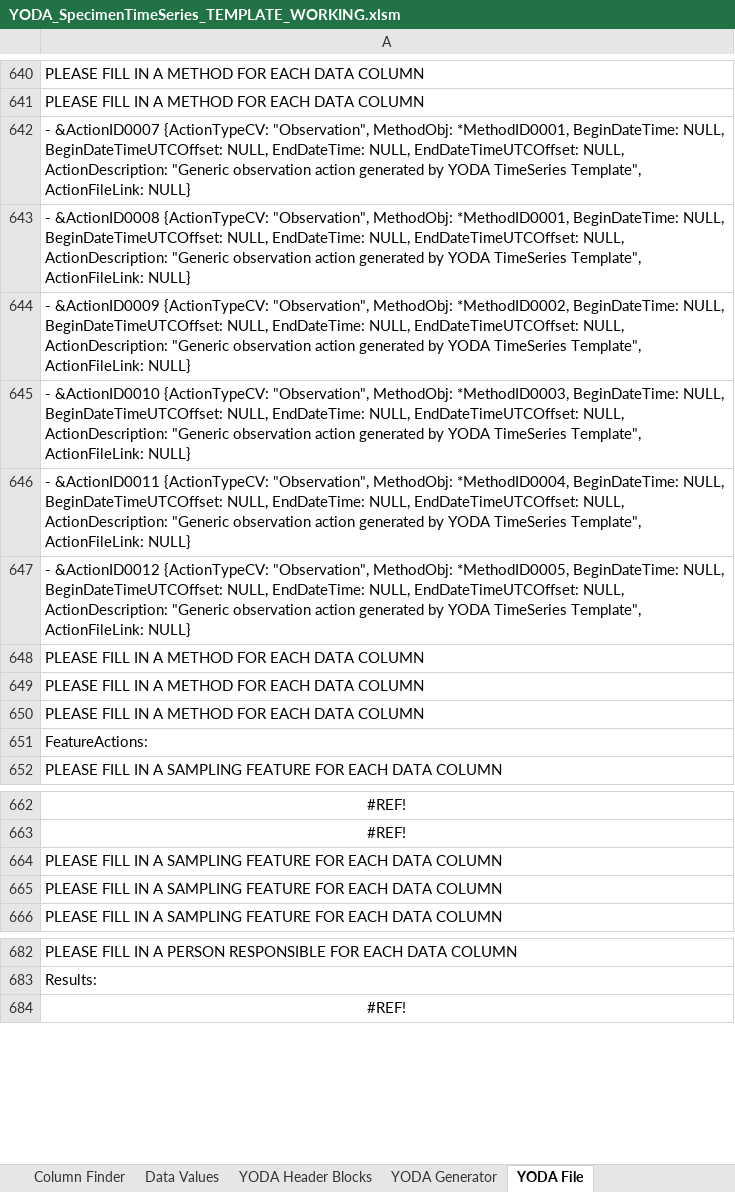
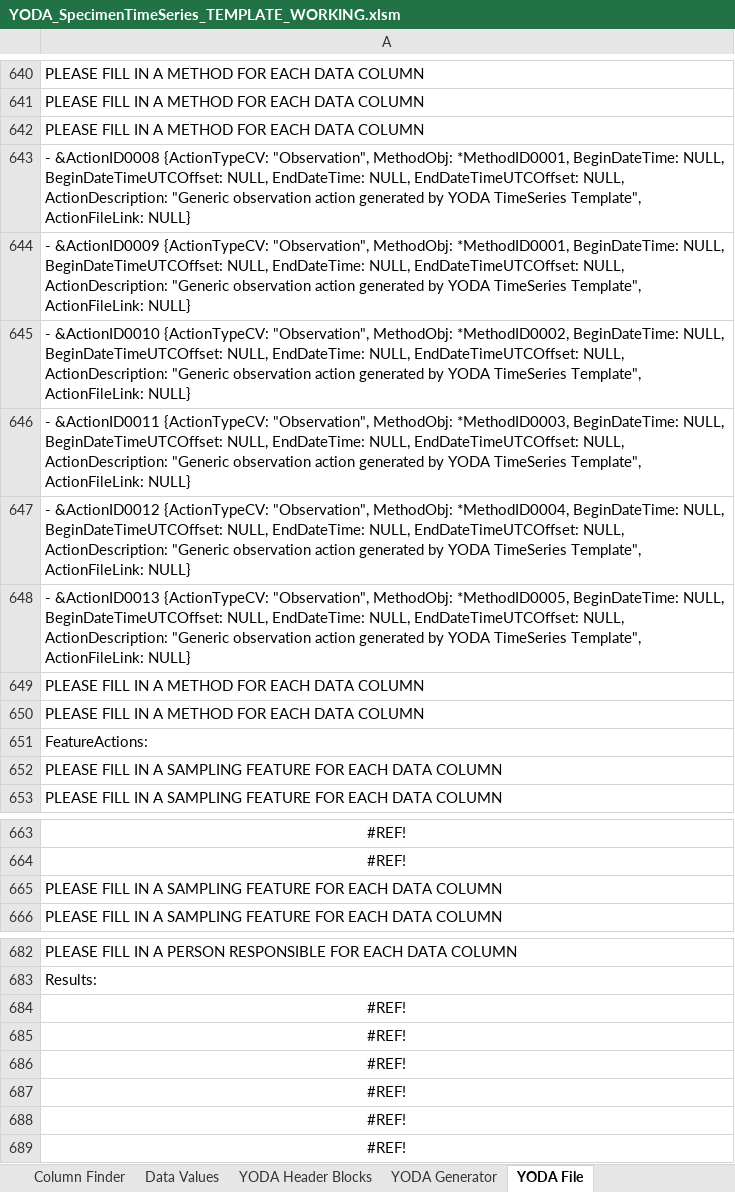
Before and after one commit to ODM2/YODA-File, an Excel workbook: ExcelTemplates/Prototypes/YODA_SpecimenTimeSeries_TEMPLATE_WORKING.xlsm, sheet YODA File, drawn as a sheet; only a part is shown, gaps mark what is left out; values as stored, in another font and other column widths than the file's, no borders; conditional formats not drawn; the diff covers the shown part only; the diff names each change by its address in the sheet, - before the commit and + after, or states it on an @@ line.

Commit message:
Got the column finder sheet working
This sheet is working now.  I'm not using it for anything, but at least
it's working.

```diff
--- a/ExcelTemplates/Prototypes/YODA_SpecimenTimeSeries_TEMPLATE_WORKING.xlsm (sheet YODA File)
+++ b/ExcelTemplates/Prototypes/YODA_SpecimenTimeSeries_TEMPLATE_WORKING.xlsm (sheet YODA File)
-A642: - &ActionID0007 {ActionTypeCV: "Observation", MethodObj: *MethodID0001, BeginDateTime: NULL, BeginDateTimeUTCOffset: NULL, EndDateTime: NULL, EndDateTimeUTCOffset: NULL, ActionDescription: "Generic observation action generated by YODA TimeSeries Template", ActionFileLink: NULL}
+A642: PLEASE FILL IN A METHOD FOR EACH DATA COLUMN
-A644: …"Observation", MethodObj: *MethodID0002, BeginDateTime: NULL,…
+A644: …"Observation", MethodObj: *MethodID0001, BeginDateTime: NULL,…
-A645: …"Observation", MethodObj: *MethodID0003, BeginDateTime: NULL,…
+A645: …"Observation", MethodObj: *MethodID0002, BeginDateTime: NULL,…
-A646: …"Observation", MethodObj: *MethodID0004, BeginDateTime: NULL,…
+A646: …"Observation", MethodObj: *MethodID0003, BeginDateTime: NULL,…
-A647: …"Observation", MethodObj: *MethodID0005, BeginDateTime: NULL,…
+A647: …"Observation", MethodObj: *MethodID0004, BeginDateTime: NULL,…
-A648: PLEASE FILL IN A METHOD FOR EACH DATA COLUMN
+A648: - &ActionID0013 {ActionTypeCV: "Observation", MethodObj: *MethodID0005, BeginDateTime: NULL, BeginDateTimeUTCOffset: NULL, EndDateTime: NULL, EndDateTimeUTCOffset: NULL, ActionDescription: "Generic observation action generated by YODA TimeSeries Template", ActionFileLink: NULL}
-row 664: PLEASE FILL IN A SAMPLING FEATURE FOR EA…
+row 652: PLEASE FILL IN A SAMPLING FEATURE FOR EA…
+row 684: #REF!
+row 685: #REF!
+row 686: #REF!
+row 687: #REF!
+row 688: #REF!
```
Also changed, not shown: other rows of this sheet, sheet Column Finder, sheet YODA Generator, sheet YODA Header Blocks, formulas that keep their value, charts or pictures.
